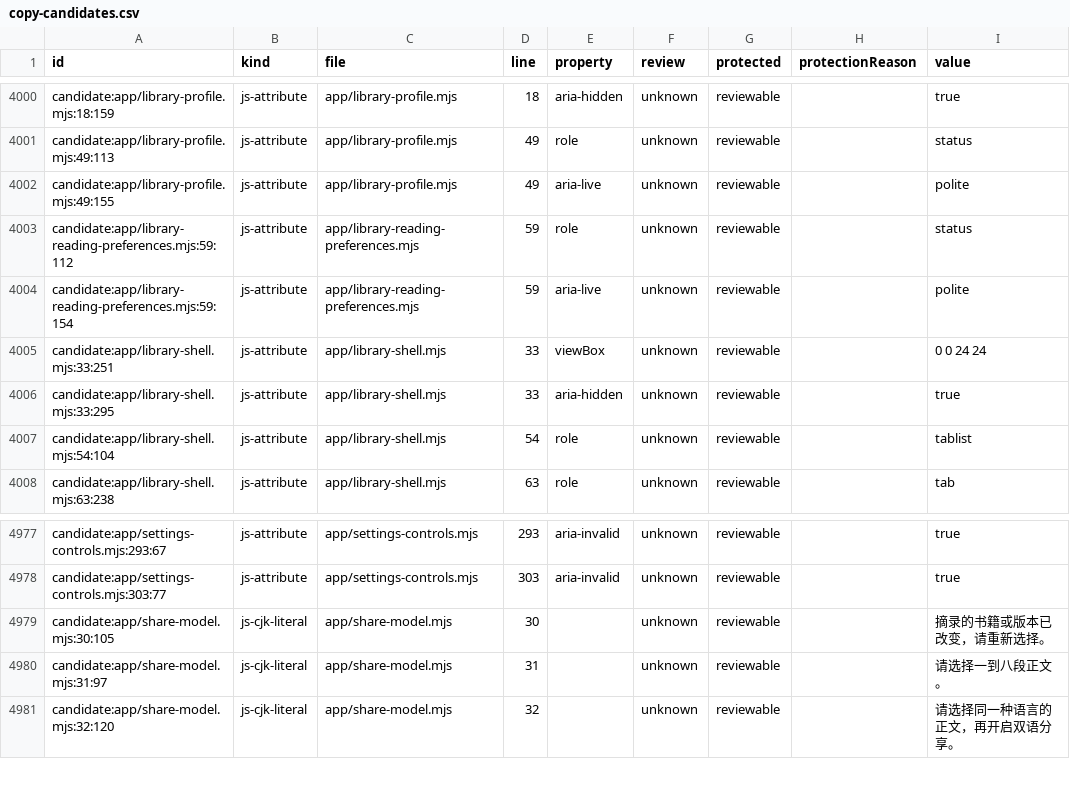
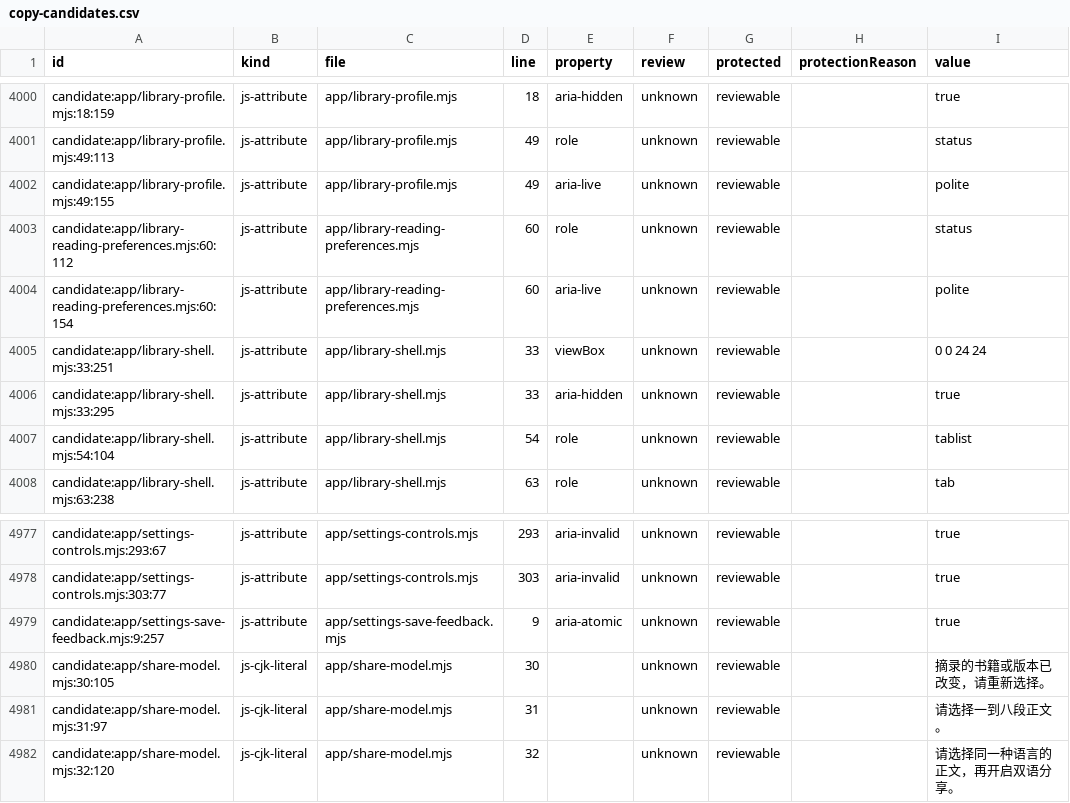
Before and after one commit to getyak/leafhour, a CSV file: docs/copy/copy-candidates.csv, drawn as a sheet; only a part is shown, gaps mark what is left out.

```diff
--- a/docs/copy/copy-candidates.csv
+++ b/docs/copy/copy-candidates.csv
@@ -4018,4 +4018,4 @@ candidate:app/library-profile.mjs:49:113,js-attribute,app/library-profile.mjs,49
 candidate:app/library-profile.mjs:49:155,js-attribute,app/library-profile.mjs,49,aria-live,unknown,reviewable,,polite
-candidate:app/library-reading-preferences.mjs:59:112,js-attribute,app/library-reading-preferences.mjs,59,role,unknown,reviewable,,status
-candidate:app/library-reading-preferences.mjs:59:154,js-attribute,app/library-reading-preferences.mjs,59,aria-live,unknown,reviewable,,polite
+candidate:app/library-reading-preferences.mjs:60:112,js-attribute,app/library-reading-preferences.mjs,60,role,unknown,reviewable,,status
+candidate:app/library-reading-preferences.mjs:60:154,js-attribute,app/library-reading-preferences.mjs,60,aria-live,unknown,reviewable,,polite
 candidate:app/library-shell.mjs:33:251,js-attribute,app/library-shell.mjs,33,viewBox,unknown,reviewable,,0 0 24 24
@@ -5051,2 +5051,3 @@ candidate:app/settings-controls.mjs:293:67,js-attribute,app/settings-controls.mj
 candidate:app/settings-controls.mjs:303:77,js-attribute,app/settings-controls.mjs,303,aria-invalid,unknown,reviewable,,true
+candidate:app/settings-save-feedback.mjs:9:257,js-attribute,app/settings-save-feedback.mjs,9,aria-atomic,unknown,reviewable,,true
 candidate:app/share-model.mjs:30:105,js-cjk-literal,app/share-model.mjs,30,,unknown,reviewable,,摘录的书籍或版本已改变，请重新选择。
```
Also changed, not shown: docs/copy/copy-inventory.csv, 14 other files.
